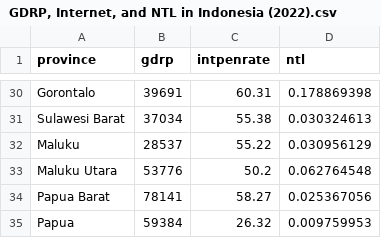
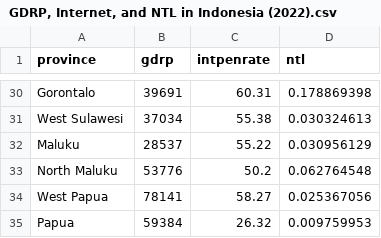
Before and after one commit to albadaprince/ESDA, a CSV file: GDRP, Internet, and NTL in Indonesia (2022).csv, drawn as a sheet; only a part is shown, gaps mark what is left out; the diff covers the shown part only; the diff names each change by its address in the sheet, - before the commit and + after, or states it on an @@ line.

```diff
--- a/GDRP, Internet, and NTL in Indonesia (2022).csv
+++ b/GDRP, Internet, and NTL in Indonesia (2022).csv
-A31 (province): Sulawesi Barat
+A31 (province): West Sulawesi
-A33 (province): Maluku Utara
+A33 (province): North Maluku
-A34 (province): Papua Barat
+A34 (province): West Papua
```
Also changed, not shown: 21 edited cells elsewhere in this file.
